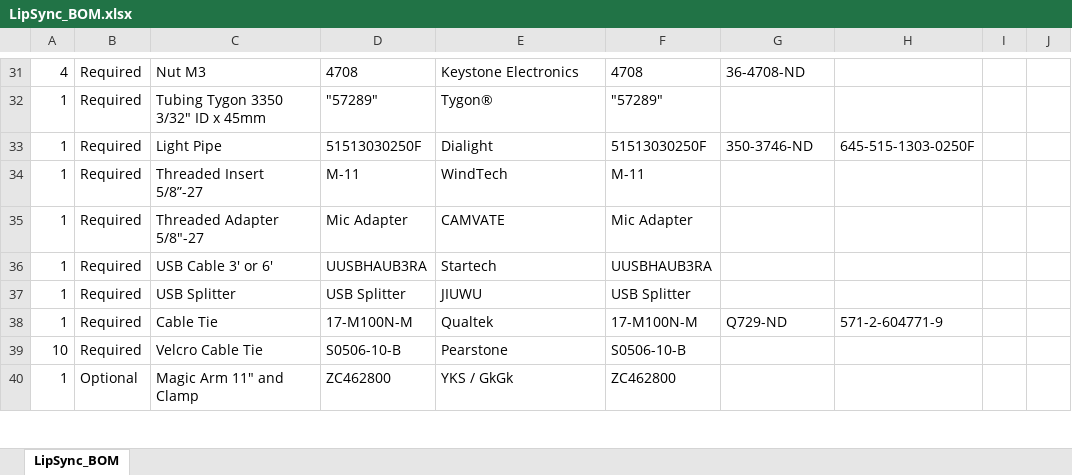
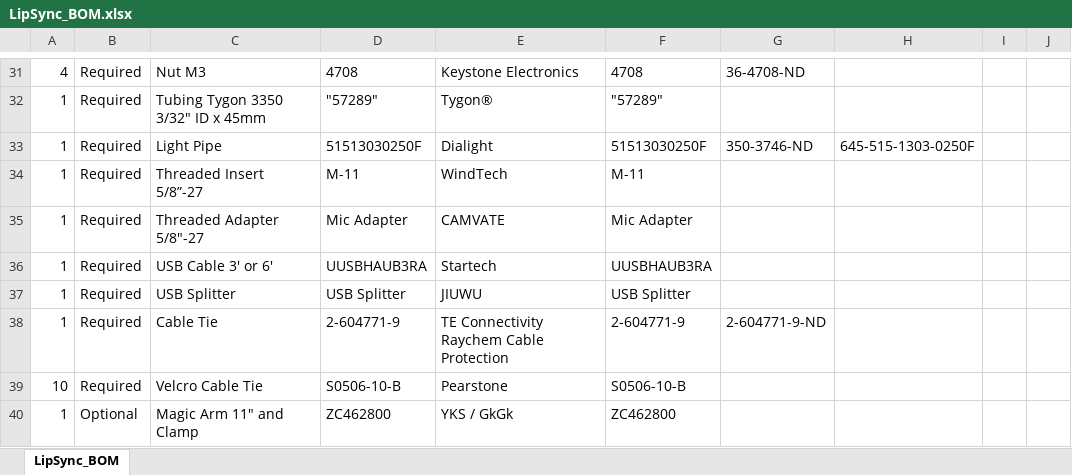
Before and after one commit to makersmakingchange/LipSync-Classic, an Excel workbook: LipSync_BOM.xlsx, sheet LipSync_BOM, drawn as a sheet; only a part is shown, gaps mark what is left out; values as stored, in another font and other column widths than the file's, no borders; the diff names each change by its address in the sheet, - before the commit and + after, or states it on an @@ line.

Commit message:
Updated BOM file (March 2, 2018)

```diff
--- a/LipSync_BOM.xlsx (sheet LipSync_BOM)
+++ b/LipSync_BOM.xlsx (sheet LipSync_BOM)
-D38: 17-M100N-M
+D38: 2-604771-9
-E38: Qualtek
+E38: TE Connectivity Raychem Cable Protection
-F38: 17-M100N-M
+F38: 2-604771-9
-G38: Q729-ND
+G38: 2-604771-9-ND
-H38: 571-2-604771-9
+H38: (empty)
```
